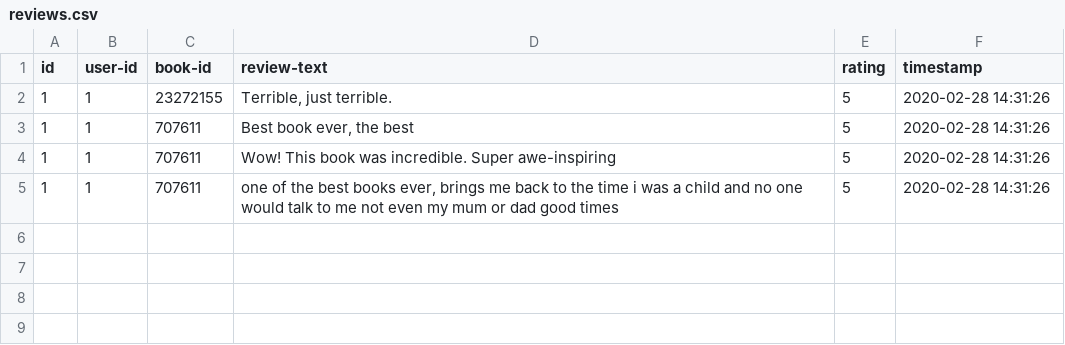
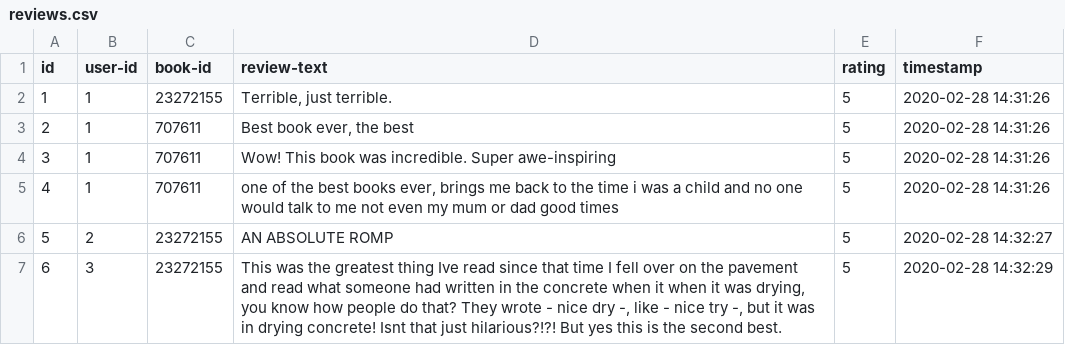
Before and after one commit to kana140/library-web-application, a CSV file: capitulo/adapters/data/reviews.csv, drawn as a sheet.

```diff
--- a/capitulo/adapters/data/reviews.csv
+++ b/capitulo/adapters/data/reviews.csv
@@ -2,4 +2,6 @@ id,user-id,book-id,review-text,rating,timestamp
 1,1,23272155,"Terrible, just terrible.",5,2020-02-28 14:31:26
-1,1,707611,"Best book ever, the best",5,2020-02-28 14:31:26
-1,1,707611,"Wow! This book was incredible. Super awe-inspiring",5,2020-02-28 14:31:26
-1,1,707611,"one of the best books ever, brings me back to the time i was a child and no one would talk to me not even my mum or dad good times",5,2020-02-28 14:31:26
+2,1,707611,"Best book ever, the best",5,2020-02-28 14:31:26
+3,1,707611,"Wow! This book was incredible. Super awe-inspiring",5,2020-02-28 14:31:26
+4,1,707611,"one of the best books ever, brings me back to the time i was a child and no one would talk to me not even my mum or dad good times",5,2020-02-28 14:31:26
+5,2,23272155,"AN ABSOLUTE ROMP",5,2020-02-28 14:32:27
+6,3,23272155,"This was the greatest thing Ive read since that time I fell over on the pavement and read what someone had written in the concrete when it when it was drying, you know how people do that? They wrote - nice dry -, like - nice try -, but it was in drying concrete! Isnt that just hilarious?!?! But yes this is the second best.",5,2020-02-28 14:32:29
```
Also changed, not shown: 8 other files.
